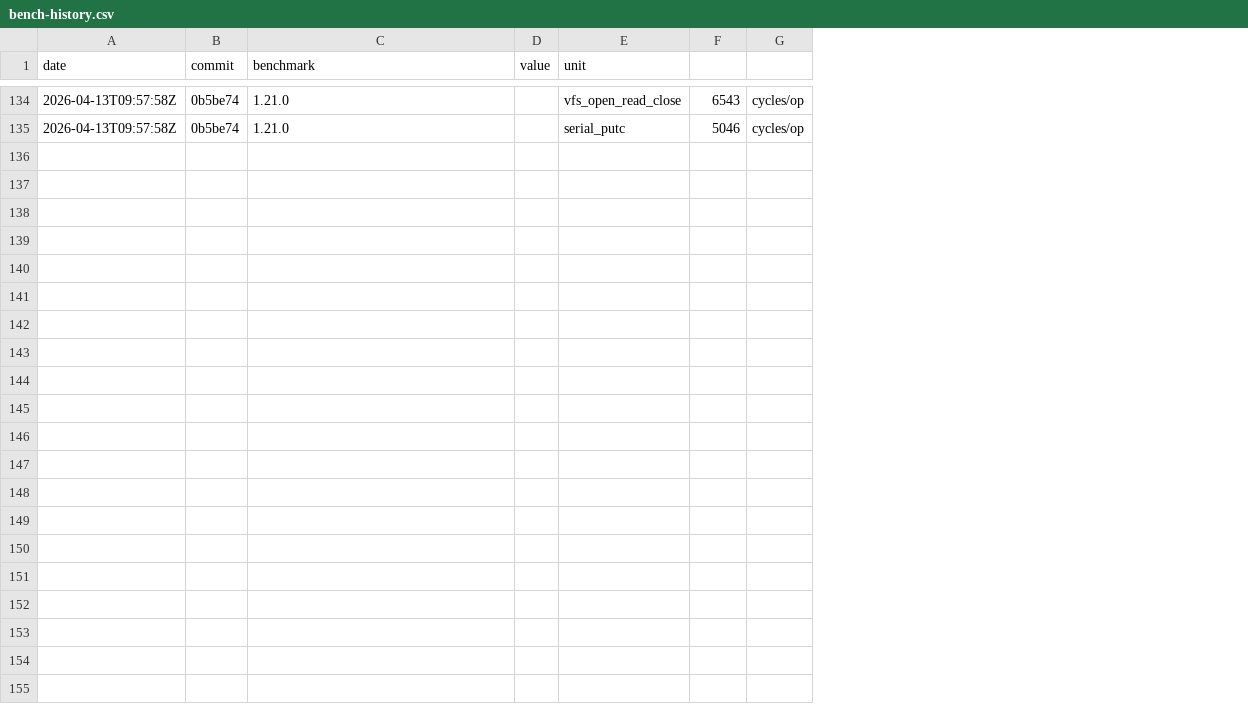
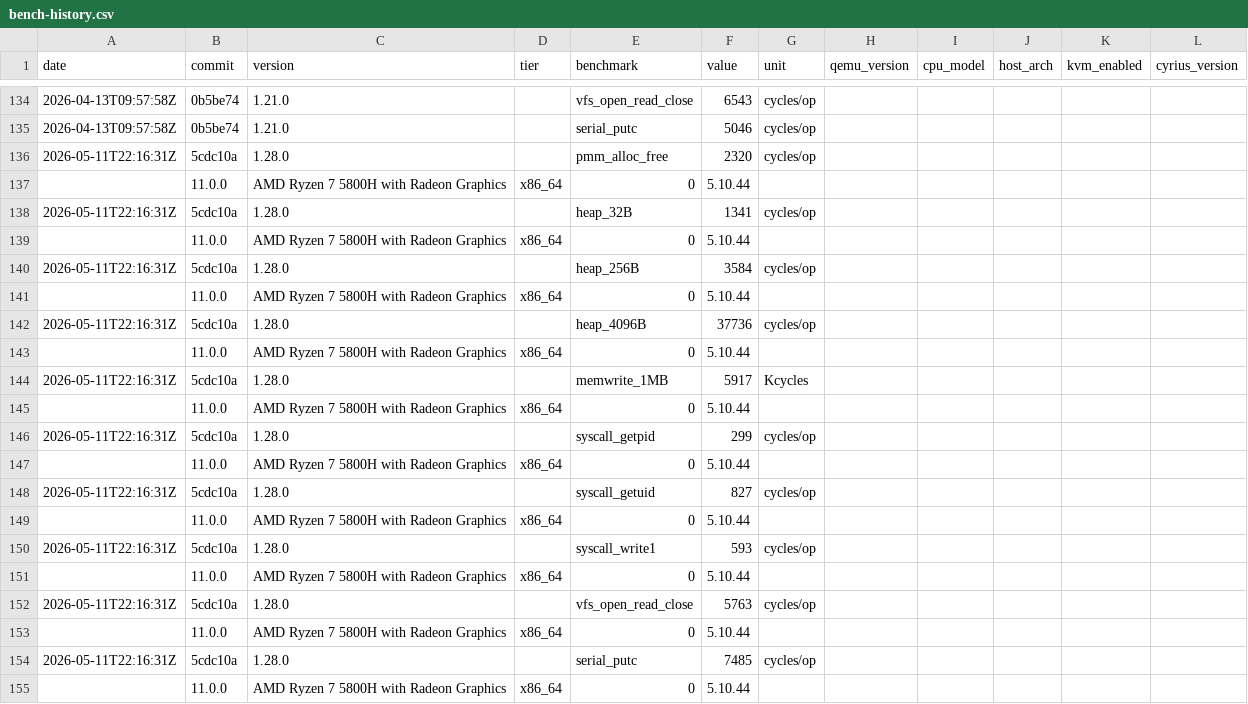
Before and after one commit to MacCracken/agnos, a CSV file: bench-history.csv, drawn as a sheet; only a part is shown, gaps mark what is left out; removed rows and columns are numbered as before the commit, all else as after; the diff covers the shown part only; the diff names each change by its address in the sheet, - before the commit and + after, or states it on an @@ line.

```diff
--- a/bench-history.csv
+++ b/bench-history.csv
-column D (value), empty
+column D (tier), empty
+column H (qemu_version), empty
+column I (cpu_model), empty
+column J (host_arch), empty
+column K (kvm_enabled), empty
+column L (cyrius_version), empty
-C1: benchmark
+C1: version
-E1: unit
+E1: benchmark
-F1: (empty)
+F1: value
-G1: (empty)
+G1: unit
+row 136: 2026-05-11T22:16:31Z | 5cdc10a | 1.28.0 |  | pmm_alloc_free | 2320 | cycles/op
+row 137:  | 11.0.0 | AMD Ryzen 7 5800H with Radeon Graphics | x86_64 | 0 | 5.10.44
+row 138: 2026-05-11T22:16:31Z | 5cdc10a | 1.28.0 |  | heap_32B | 1341 | cycles/op
+row 139:  | 11.0.0 | AMD Ryzen 7 5800H with Radeon Graphics | x86_64 | 0 | 5.10.44
+row 140: 2026-05-11T22:16:31Z | 5cdc10a | 1.28.0 |  | heap_256B | 3584 | cycles/op
+row 141:  | 11.0.0 | AMD Ryzen 7 5800H with Radeon Graphics | x86_64 | 0 | 5.10.44
+row 142: 2026-05-11T22:16:31Z | 5cdc10a | 1.28.0 |  | heap_4096B | 37736 | cycles/op
+row 143:  | 11.0.0 | AMD Ryzen 7 5800H with Radeon Graphics | x86_64 | 0 | 5.10.44
+row 144: 2026-05-11T22:16:31Z | 5cdc10a | 1.28.0 |  | memwrite_1MB | 5917 | Kcycles
+row 145:  | 11.0.0 | AMD Ryzen 7 5800H with Radeon Graphics | x86_64 | 0 | 5.10.44
+row 146: 2026-05-11T22:16:31Z | 5cdc10a | 1.28.0 |  | syscall_getpid | 299 | cycles/op
+row 147:  | 11.0.0 | AMD Ryzen 7 5800H with Radeon Graphics | x86_64 | 0 | 5.10.44
+row 148: 2026-05-11T22:16:31Z | 5cdc10a | 1.28.0 |  | syscall_getuid | 827 | cycles/op
+row 149:  | 11.0.0 | AMD Ryzen 7 5800H with Radeon Graphics | x86_64 | 0 | 5.10.44
+row 150: 2026-05-11T22:16:31Z | 5cdc10a | 1.28.0 |  | syscall_write1 | 593 | cycles/op
+row 151:  | 11.0.0 | AMD Ryzen 7 5800H with Radeon Graphics | x86_64 | 0 | 5.10.44
+row 152: 2026-05-11T22:16:31Z | 5cdc10a | 1.28.0 |  | vfs_open_read_close | 5763 | cycles/op
+row 153:  | 11.0.0 | AMD Ryzen 7 5800H with Radeon Graphics | x86_64 | 0 | 5.10.44
+row 154: 2026-05-11T22:16:31Z | 5cdc10a | 1.28.0 |  | serial_putc | 7485 | cycles/op
+row 155:  | 11.0.0 | AMD Ryzen 7 5800H with Radeon Graphics | x86_64 | 0 | 5.10.44
```
Also changed, not shown: 16 edited cells elsewhere in this file, 11 other files.
